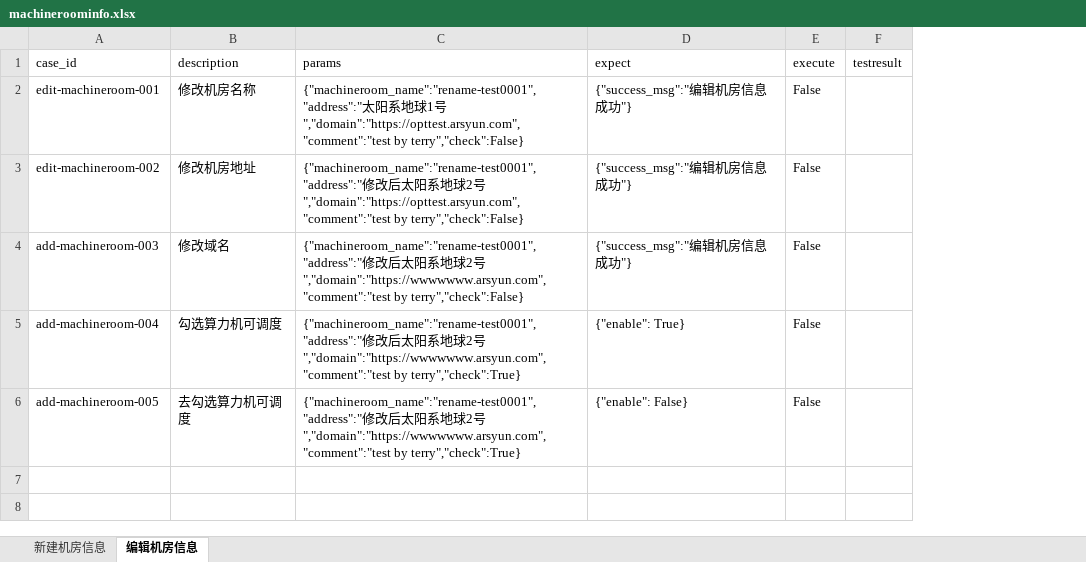
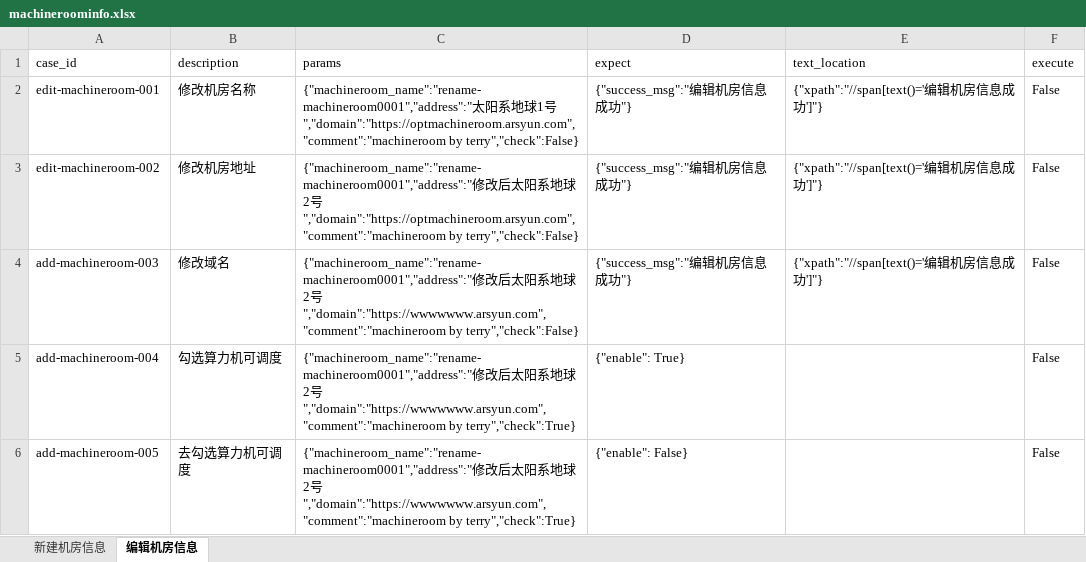
Before and after one commit to terry-9527/auto-opstest, an Excel workbook: testdatas/machineroominfo.xlsx, sheet 编辑机房信息, drawn as a sheet; values as stored, in another font and other column widths than the file's, no borders; removed rows and columns are numbered as before the commit, all else as after; the diff names each change by its address in the sheet, - before the commit and + after, or states it on an @@ line.

```diff
--- a/testdatas/machineroominfo.xlsx (sheet 编辑机房信息)
+++ b/testdatas/machineroominfo.xlsx (sheet 编辑机房信息)
+column E (text_location), rows 2-4: all {"xpath":"//span[text()='编辑机房信息成功']"}
-column F (testresult), empty
-C2 (params): {"machineroom_name":"rename-test0001","address":"太阳系地球1号","domain":"https://opttest.arsyun.com","comment":"test by terry","check":False}
+C2 (params): {"machineroom_name":"rename-machineroom0001","address":"太阳系地球1号","domain":"https://optmachineroom.arsyun.com","comment":"machineroom by terry","check":False}
-C3 (params): {"machineroom_name":"rename-test0001","address":"修改后太阳系地球2号","domain":"https://opttest.arsyun.com","comment":"test by terry","check":False}
+C3 (params): {"machineroom_name":"rename-machineroom0001","address":"修改后太阳系地球2号","domain":"https://optmachineroom.arsyun.com","comment":"machineroom by terry","check":False}
-C4 (params): {"machineroom_name":"rename-test0001","address":"修改后太阳系地球2号","domain":"https://wwwwwww.arsyun.com","comment":"test by terry","check":False}
+C4 (params): {"machineroom_name":"rename-machineroom0001","address":"修改后太阳系地球2号","domain":"https://wwwwwww.arsyun.com","comment":"machineroom by terry","check":False}
-C5:C6 (params): {"machineroom_name":"rename-test0001","address":"修改后太阳系地球2号","domain":"https://wwwwwww.arsyun.com","comment":"test by terry","check":True}
+C5:C6 (params): {"machineroom_name":"rename-machineroom0001","address":"修改后太阳系地球2号","domain":"https://wwwwwww.arsyun.com","comment":"machineroom by terry","check":True}
```
Also changed, not shown: sheet 新建机房信息, testdatas/clusterinfo.xlsx, 23 other files.
